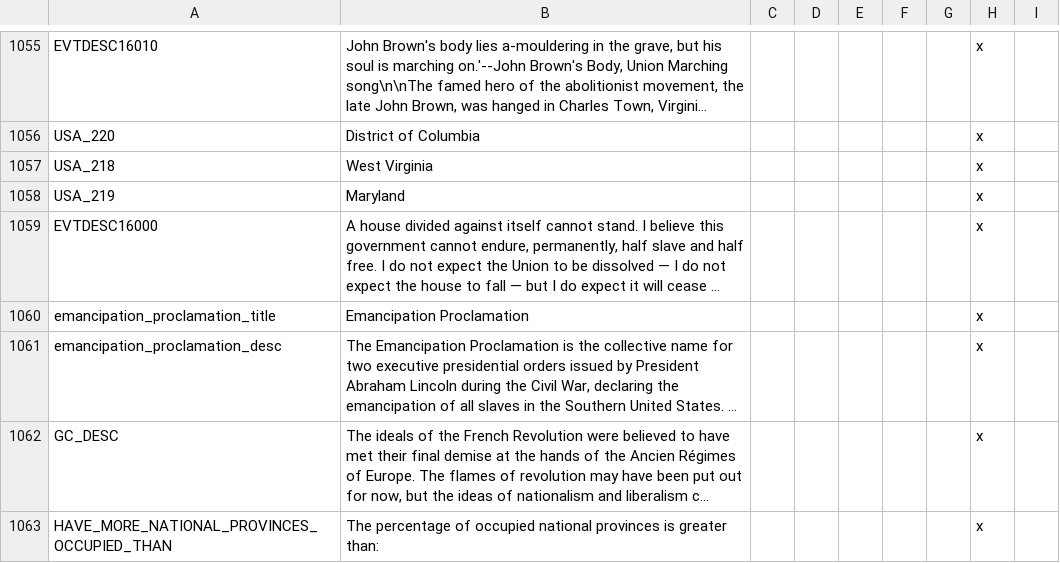
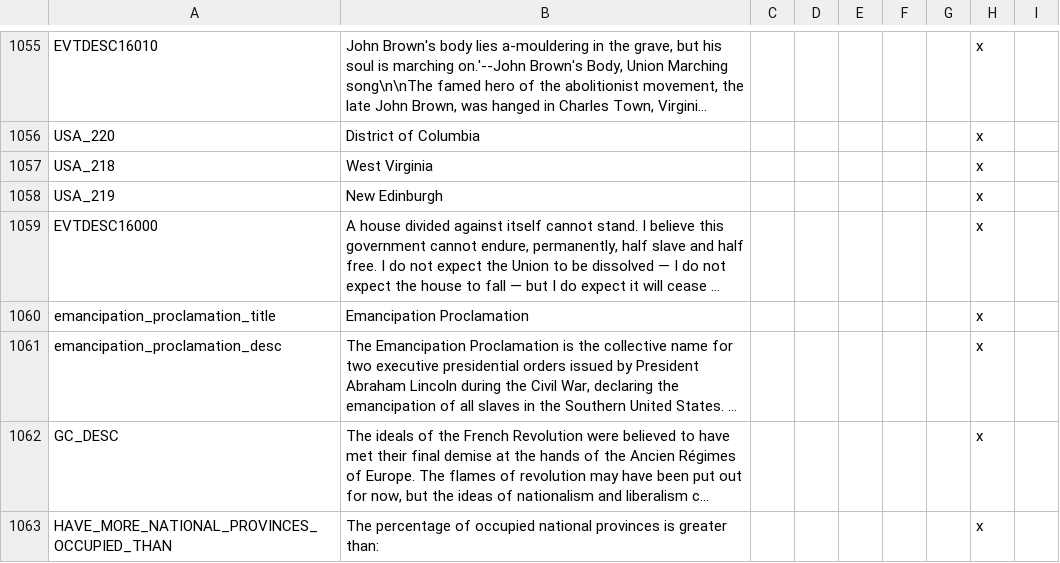
Before and after one commit to Rainbow-Goat/Fall-of-Genghis, a CSV file: Fall of Genghis/localisation/newtext.csv, drawn as a sheet; only a part is shown, gaps mark what is left out; long unchanged cells end in …; the diff names each change by its address in the sheet, - before the commit and + after, or states it on an @@ line.

```diff
--- a/Fall of Genghis/localisation/newtext.csv
+++ b/Fall of Genghis/localisation/newtext.csv
-B1058: Maryland
+B1058: New Edinburgh
```
Also changed, not shown: Fall of Genghis/localisation/ModEditor_Additions.csv, Fall of Genghis/localisation/text.csv, 17 other files.
